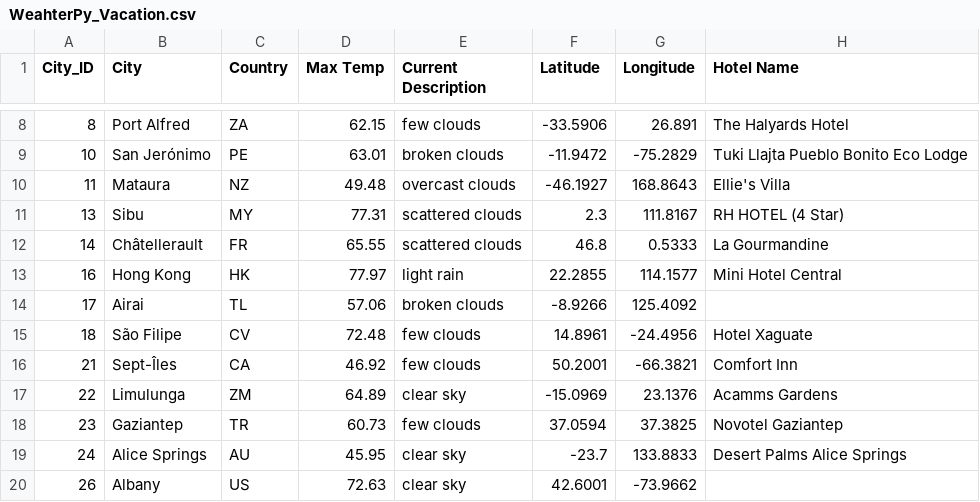
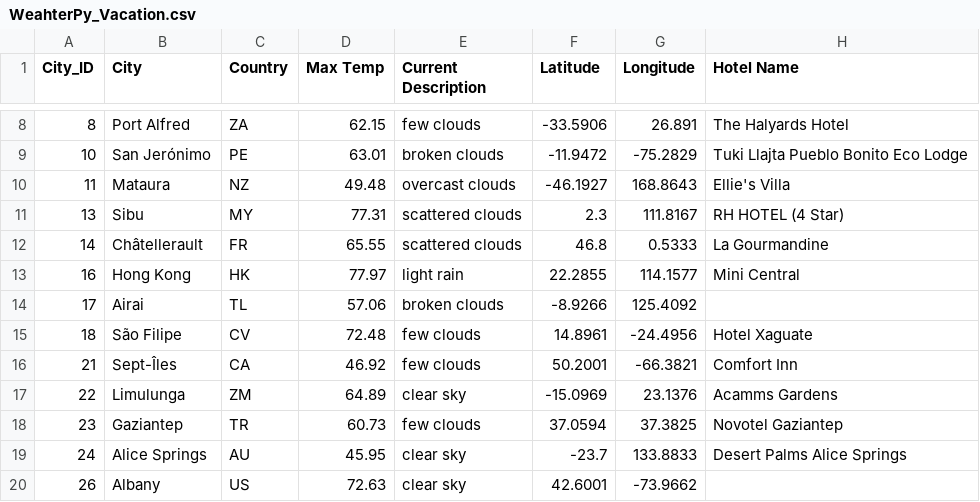
Before and after one commit to TRACIE-F/world_weather_analysis, a CSV file: Vacation_Search/WeahterPy_Vacation.csv, drawn as a sheet; only a part is shown, gaps mark what is left out.

```diff
--- a/Vacation_Search/WeahterPy_Vacation.csv
+++ b/Vacation_Search/WeahterPy_Vacation.csv
@@ -12,3 +12,3 @@ City_ID,City,Country,Max Temp,Current Description,Latitude,Longitude,Hotel Name
 14,Châtellerault,FR,65.55,scattered clouds,46.8,0.5333,La Gourmandine
-16,Hong Kong,HK,77.97,light rain,22.2855,114.1577,Mini Hotel Central
+16,Hong Kong,HK,77.97,light rain,22.2855,114.1577,Mini Central
 17,Airai,TL,57.06,broken clouds,-8.9266,125.4092,
```
Also changed, not shown: 5 other files.
